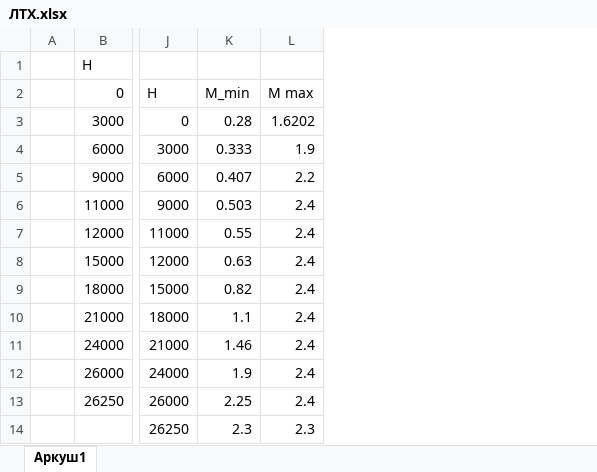
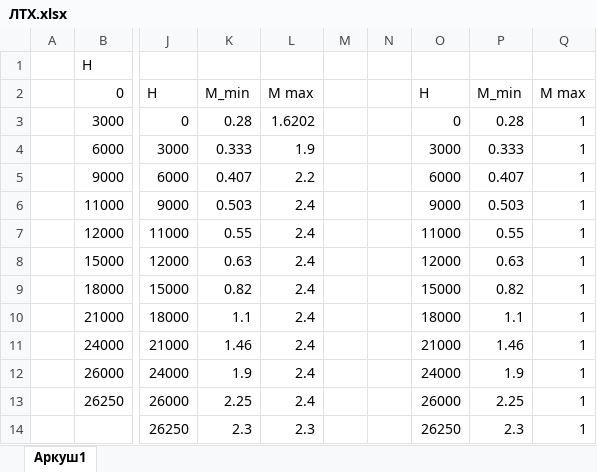
Before and after one commit to AlexBatya/Diploma, an Excel workbook: Данные/ЛТХ.xlsx, sheet Аркуш1, drawn as a sheet; only a part is shown, gaps mark what is left out; values as stored, in another font and other column widths than the file's, no borders; charts and pictures not drawn; the diff names each change by its address in the sheet, - before the commit and + after, or states it on an @@ line.

```diff
--- a/Данные/ЛТХ.xlsx (sheet Аркуш1)
+++ b/Данные/ЛТХ.xlsx (sheet Аркуш1)
+column M, empty
+column N, empty
+column O, rows 2-14: H | 0 | 3000 | 6000 | 9000 | 11000 | 12000 | 15000 | 18000 | 21000 | 24000 | 26000 | 26250
+column P, rows 2-14: M_min | 0.28 | 0.333 | 0.407 | 0.503 | 0.55 | 0.63 | 0.82 | 1.1 | 1.46 | 1.9 | 2.25 | 2.3
+column Q, rows 2-14: M max | 1 | 1 | 1 | 1 | 1 | 1 | 1 | 1 | 1 | 1 | 1 | 1
```
Also changed, not shown: charts or pictures, 12 other files.
